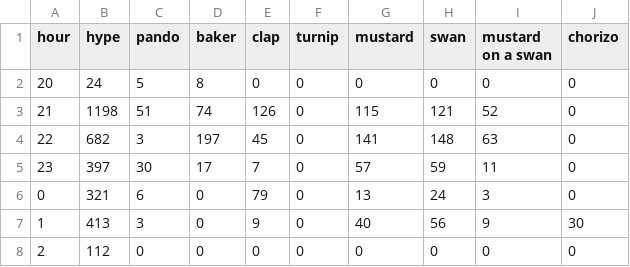
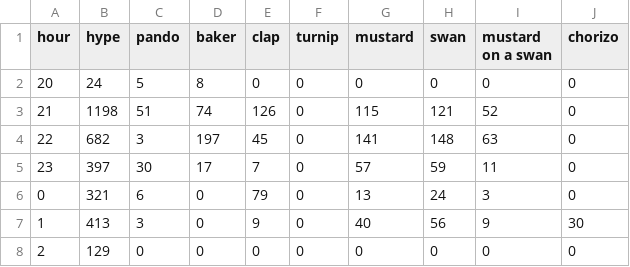
Before and after one commit to hugovk/hypes-per-hour, a CSV file: data/output.csv, drawn as a sheet.

Commit message:
Automatic hypes update!

```diff
--- a/data/output.csv
+++ b/data/output.csv
@@ -7,2 +7,2 @@ hour,hype,pando,baker,clap,turnip,mustard,swan,mustard on a swan,chorizo
 1,413,3,0,9,0,40,56,9,30
-2,112,0,0,0,0,0,0,0,0
+2,129,0,0,0,0,0,0,0,0
```
Also changed, not shown: data/output.tsv, 1 other file.
